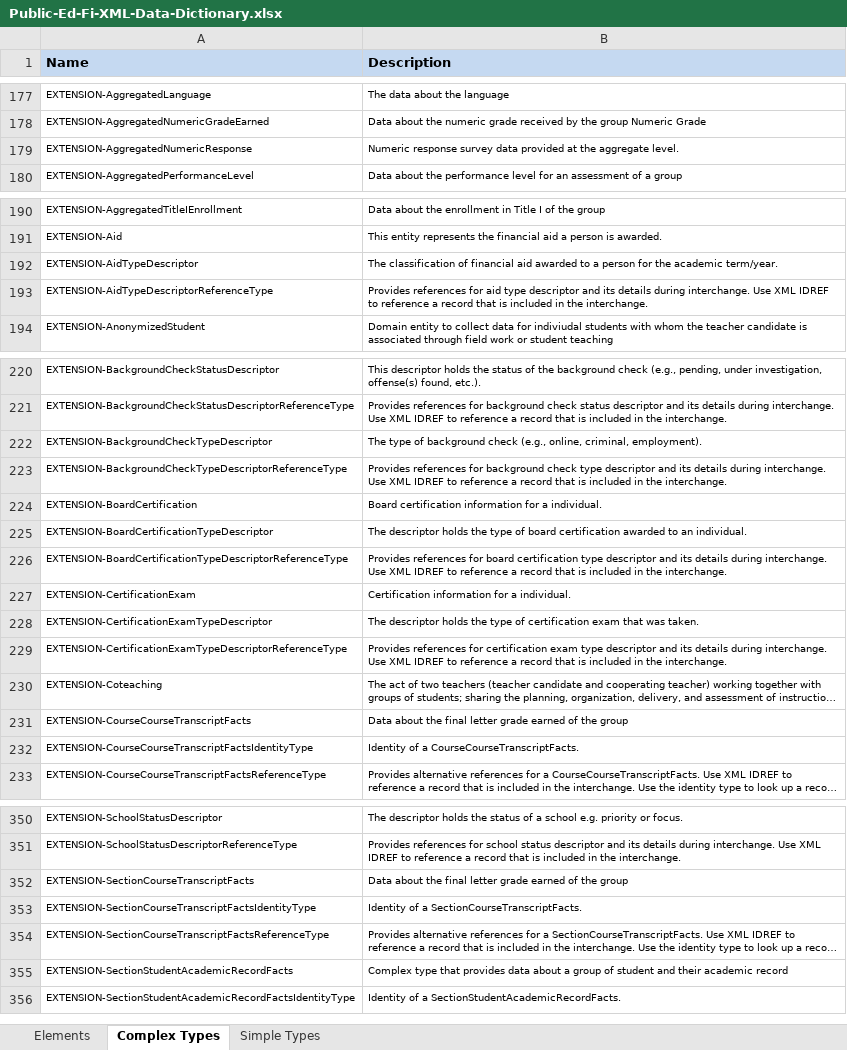
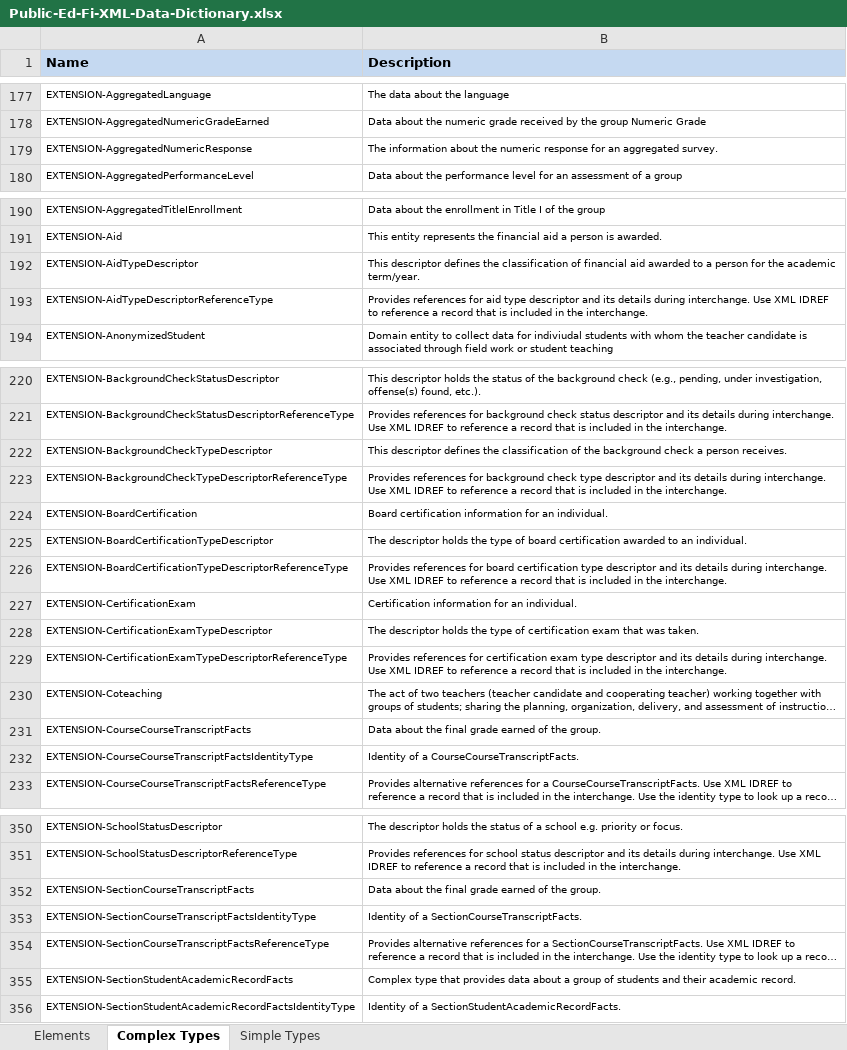
Before and after one commit to KleinISD-EdFi/MetaEd-TPDP-Files, an Excel workbook: MetaEdOutput/DataDictionary/Public-Ed-Fi-XML-Data-Dictionary.xlsx, sheet Complex Types, drawn as a sheet; only a part is shown, gaps mark what is left out; long unchanged cells end in …; values as stored, in another font and other column widths than the file's, no borders; the diff covers the shown part only; the diff names each change by its address in the sheet, - before the commit and + after, or states it on an @@ line.

```diff
--- a/MetaEdOutput/DataDictionary/Public-Ed-Fi-XML-Data-Dictionary.xlsx (sheet Complex Types)
+++ b/MetaEdOutput/DataDictionary/Public-Ed-Fi-XML-Data-Dictionary.xlsx (sheet Complex Types)
-B179 (Description): Numeric response survey data provided at the aggregate level.
+B179 (Description): The information about the numeric response for an aggregated survey.
-B192 (Description): The classification of…
+B192 (Description): This descriptor defines the classification of…
-B222 (Description): The type of background check (e.g., online, criminal, employment).
+B222 (Description): This descriptor defines the classification of the background check a person receives.
-B224 (Description): …information for a individual.
+B224 (Description): …information for an individual.
-B227 (Description): Certification information for a individual.
+B227 (Description): Certification information for an individual.
-B231 (Description): …the final letter grade earned of the group
+B231 (Description): …the final grade earned of the group.
-B352 (Description): …the final letter grade earned of the group
+B352 (Description): …the final grade earned of the group.
-B355 (Description): …group of student and their academic record
+B355 (Description): …group of students and their academic record.
```
Also changed, not shown: 3 edited cells elsewhere in this sheet, sheet Elements, sheet Simple Types, MetaEdOutput/DataDictionary/Public-Ed-Fi-SQL-Data-Dictionary.xlsx, MetaEdOutput/Ed-Fi-Handbook/Ed-Fi-Handbook.xlsx, 13 other files.
